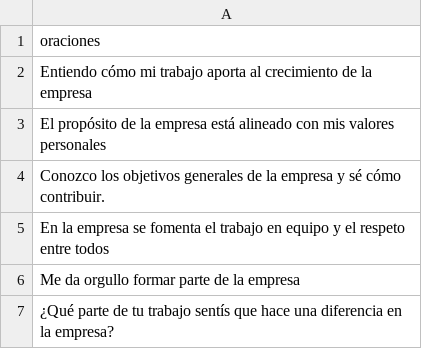
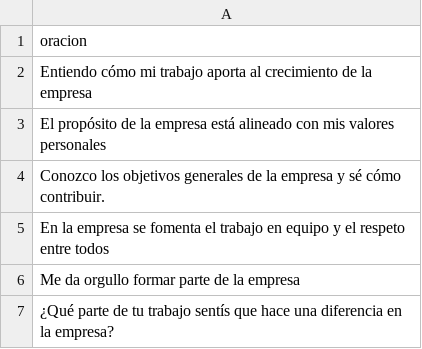
Before and after one commit to guille2506/final, a CSV file: 3/csvfiles/oraciones2.csv, drawn as a sheet.

```diff
--- a/3/csvfiles/oraciones2.csv
+++ b/3/csvfiles/oraciones2.csv
@@ -1,2 +1,2 @@
-oraciones
+oracion
 Entiendo cómo mi trabajo aporta al crecimiento de la empresa
```
Also changed, not shown: 3/csvfiles/oraciones1.csv, 3/csvfiles/oraciones3.csv, 20 other files.
